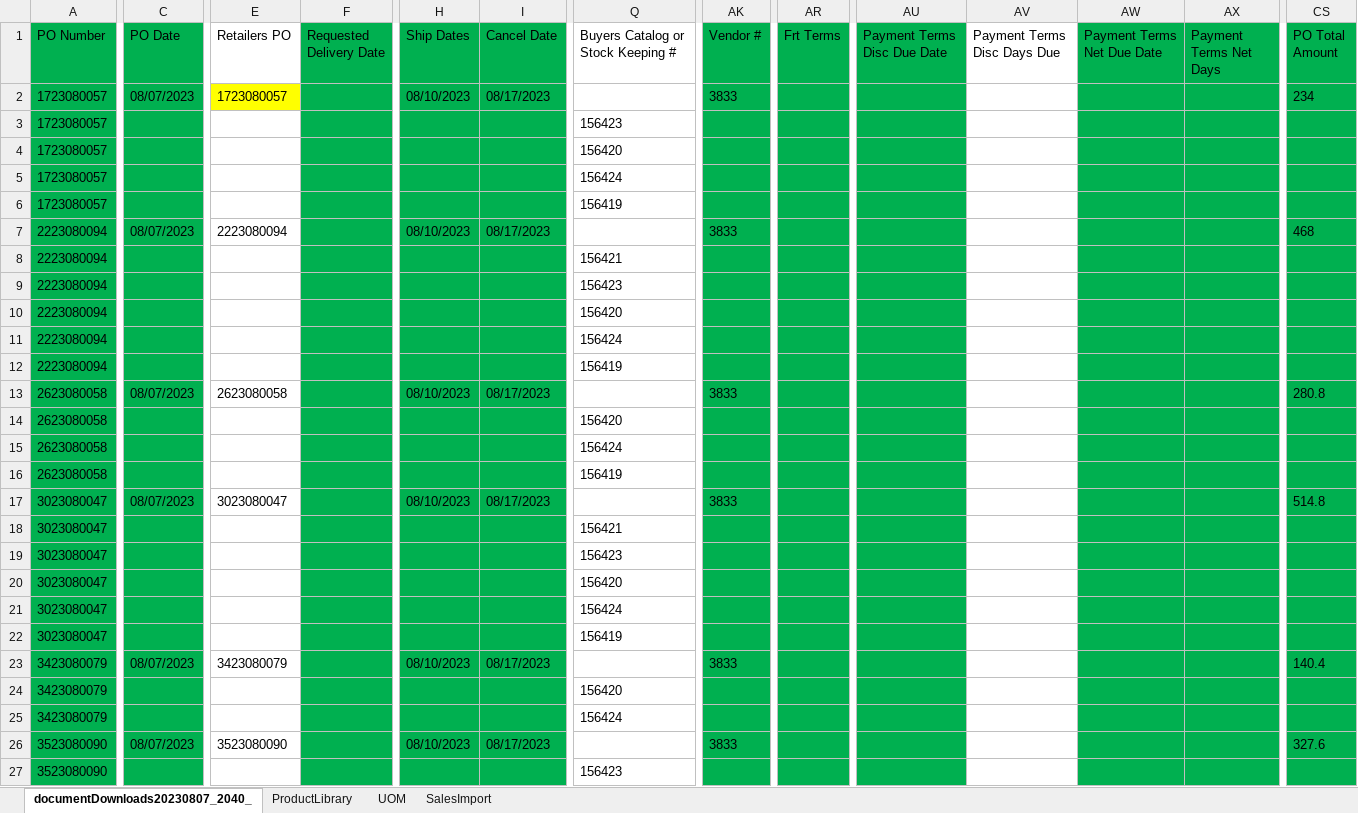
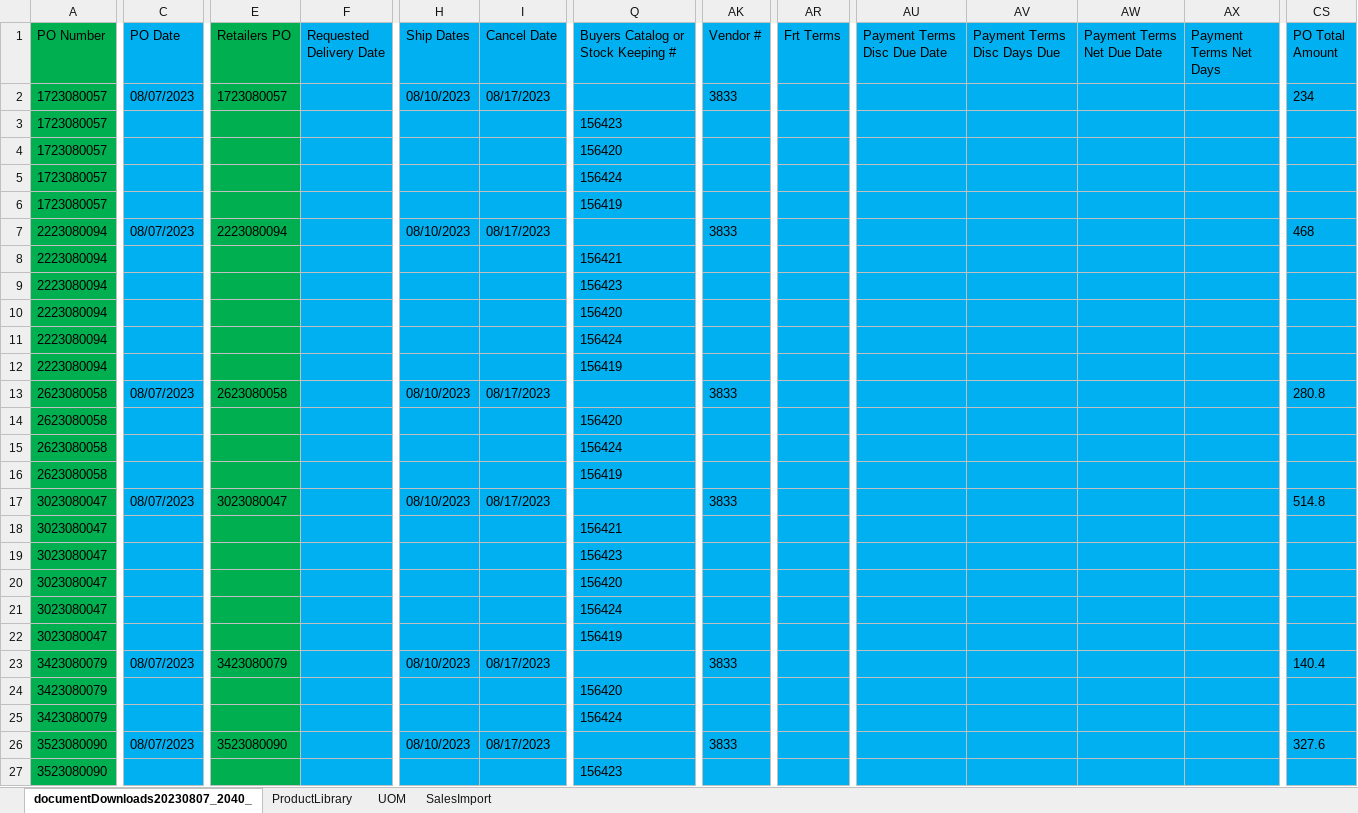
Before and after one commit to greywolf0324/OMS_Data_engineering, an Excel workbook: Buc-ee's Sales Import-Sid.xlsx, sheet documentDownloads20230807_2040_, drawn as a sheet; only a part is shown, gaps mark what is left out; values as stored, in another font and other column widths than the file's, no borders; the diff covers the shown part only; the diff names each change by its address in the sheet, - before the commit and + after, or states it on an @@ line.

```diff
--- a/Buc-ee's Sales Import-Sid.xlsx (sheet documentDownloads20230807_2040_)
+++ b/Buc-ee's Sales Import-Sid.xlsx (sheet documentDownloads20230807_2040_)
-C1:C27 fill: #00B050
+C1:C27 fill: #00B0F0
-E1 fill: none
+E1 fill: #00B050
-F1:F27 fill: #00B050
+F1:F27 fill: #00B0F0
-H1:I27 fill: #00B050
+H1:I27 fill: #00B0F0
-Q1:Q27 fill: none
+Q1:Q27 fill: #00B0F0
-AK1:AK27 fill: #00B050
+AK1:AK27 fill: #00B0F0
-AR1:AR27 fill: #00B050
+AR1:AR27 fill: #00B0F0
-AU1:AU27 fill: #00B050
+AU1:AU27 fill: #00B0F0
-AV1:AV27 fill: none
+AV1:AV27 fill: #00B0F0
-AW1:AX27 fill: #00B050
+AW1:AX27 fill: #00B0F0
-CS1:CS27 fill: #00B050
+CS1:CS27 fill: #00B0F0
-E2 fill: #FFFF00
+E2 fill: #00B050
-E3:E27 fill: none
+E3:E27 fill: #00B050
```
Also changed, not shown: cell formats elsewhere in this sheet, 9 other files.
